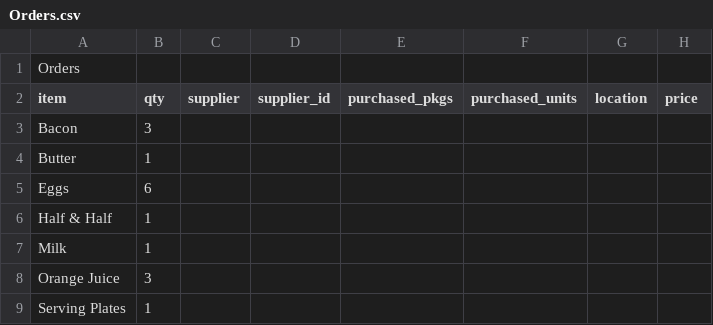
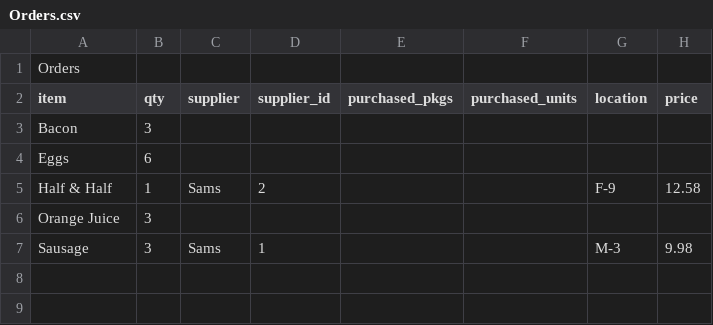
Before and after one commit to dangyogi/bean-counter, a CSV file: Orders.csv, drawn as a sheet.

Commit message:
I've got Orders.csv and Reconcile.csv ready. Checkpoint before adding to beans.csv...

```diff
--- a/Orders.csv
+++ b/Orders.csv
@@ -3,7 +3,5 @@ item                |qty |supplier|supplier_id|purchased_pkgs|purchased_units|lo
 Bacon               |   3|        |           |              |               |        |
-Butter              |   1|        |           |              |               |        |
 Eggs                |   6|        |           |              |               |        |
-Half & Half         |   1|        |           |              |               |        |
-Milk                |   1|        |           |              |               |        |
+Half & Half         |   1|    Sams|          2|              |               |    F-9 |12.58
 Orange Juice        |   3|        |           |              |               |        |
-Serving Plates      |   1|        |           |              |               |        |
+Sausage             |   3|    Sams|          1|              |               |    M-3 |9.98
```
Also changed, not shown: Reconcile.csv, beans.csv.
